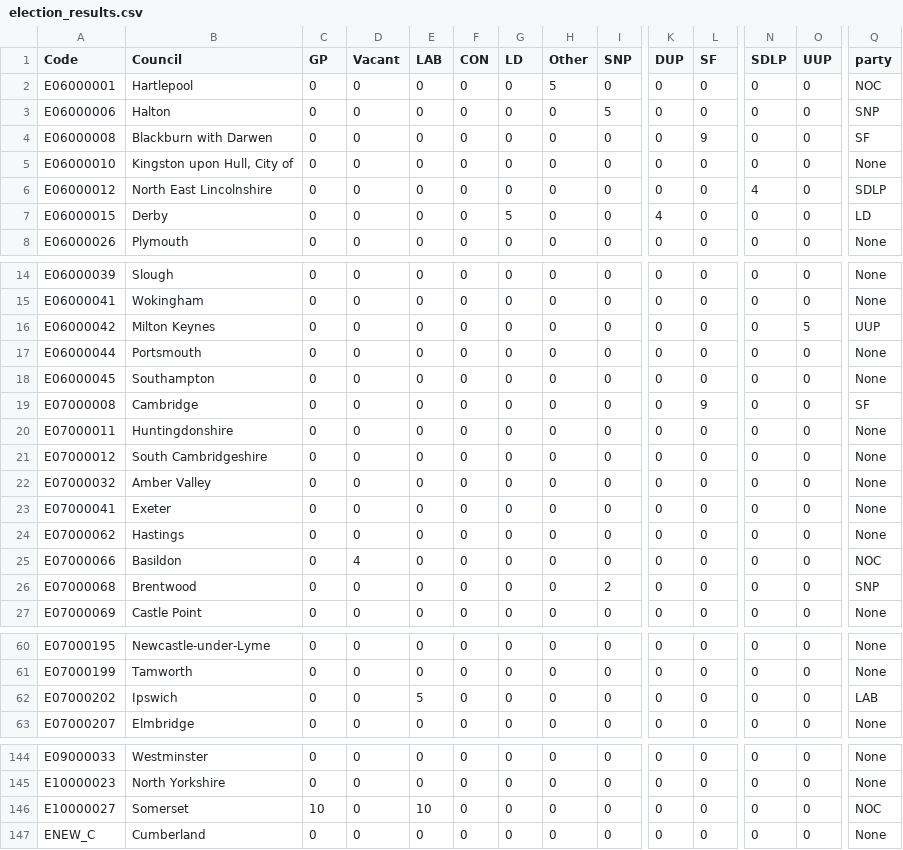
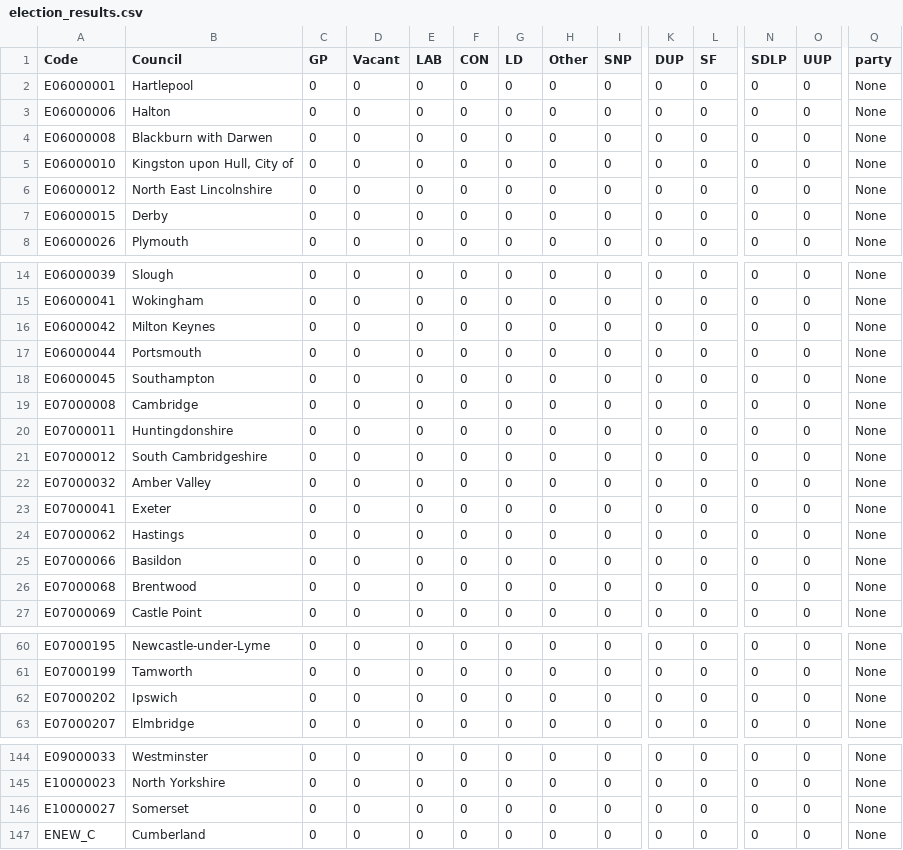
Before and after one commit to tomsaunders98/LocalElections2022, a CSV file: election_results.csv, drawn as a sheet; only a part is shown, gaps mark what is left out; the diff names each change by its address in the sheet, - before the commit and + after, or states it on an @@ line.

Commit message:
Flat: latest data (2022-05-05T14:31:18.321Z) {   "date": "2022-05-05T14:31:18.321Z",   "files": [     {       "name": "election_results.csv",       "deltaBytes": 11,       "source": "https://docs.google.com/spreadsheets/d/1fU_3M7xGiAybZEuXVw9KgeM0P1VPze2dW1z0gy6-Su4/gviz/tq?tqx=out:csv&sheet=elections_data"     }   ] }

```diff
--- a/election_results.csv
+++ b/election_results.csv
-H2 (Other): 5
+H2 (Other): 0
-Q2 (party): NOC
+Q2 (party): None
-I3 (SNP): 5
+I3 (SNP): 0
-Q3 (party): SNP
+Q3 (party): None
-L4 (SF): 9
+L4 (SF): 0
-Q4 (party): SF
+Q4 (party): None
-N6 (SDLP): 4
+N6 (SDLP): 0
-Q6 (party): SDLP
+Q6 (party): None
-G7 (LD): 5
+G7 (LD): 0
-K7 (DUP): 4
+K7 (DUP): 0
-Q7 (party): LD
+Q7 (party): None
-O16 (UUP): 5
+O16 (UUP): 0
-Q16 (party): UUP
+Q16 (party): None
-L19 (SF): 9
+L19 (SF): 0
-Q19 (party): SF
+Q19 (party): None
-D25 (Vacant): 4
+D25 (Vacant): 0
-Q25 (party): NOC
+Q25 (party): None
-I26 (SNP): 2
+I26 (SNP): 0
-Q26 (party): SNP
+Q26 (party): None
-E62 (LAB): 5
+E62 (LAB): 0
-Q62 (party): LAB
+Q62 (party): None
-C146 (GP): 10
+C146 (GP): 0
-E146 (LAB): 10
+E146 (LAB): 0
-Q146 (party): NOC
+Q146 (party): None
```
